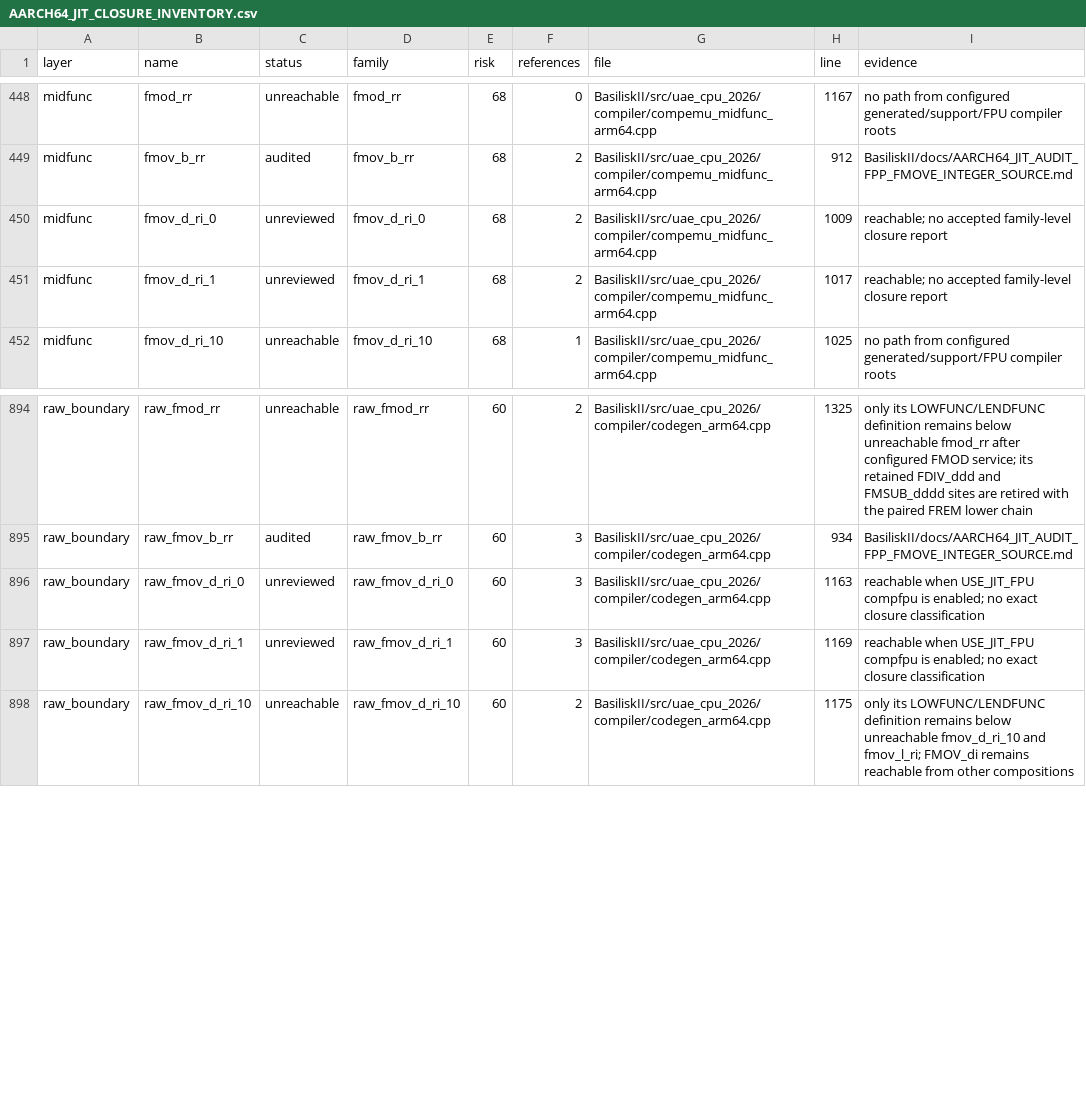
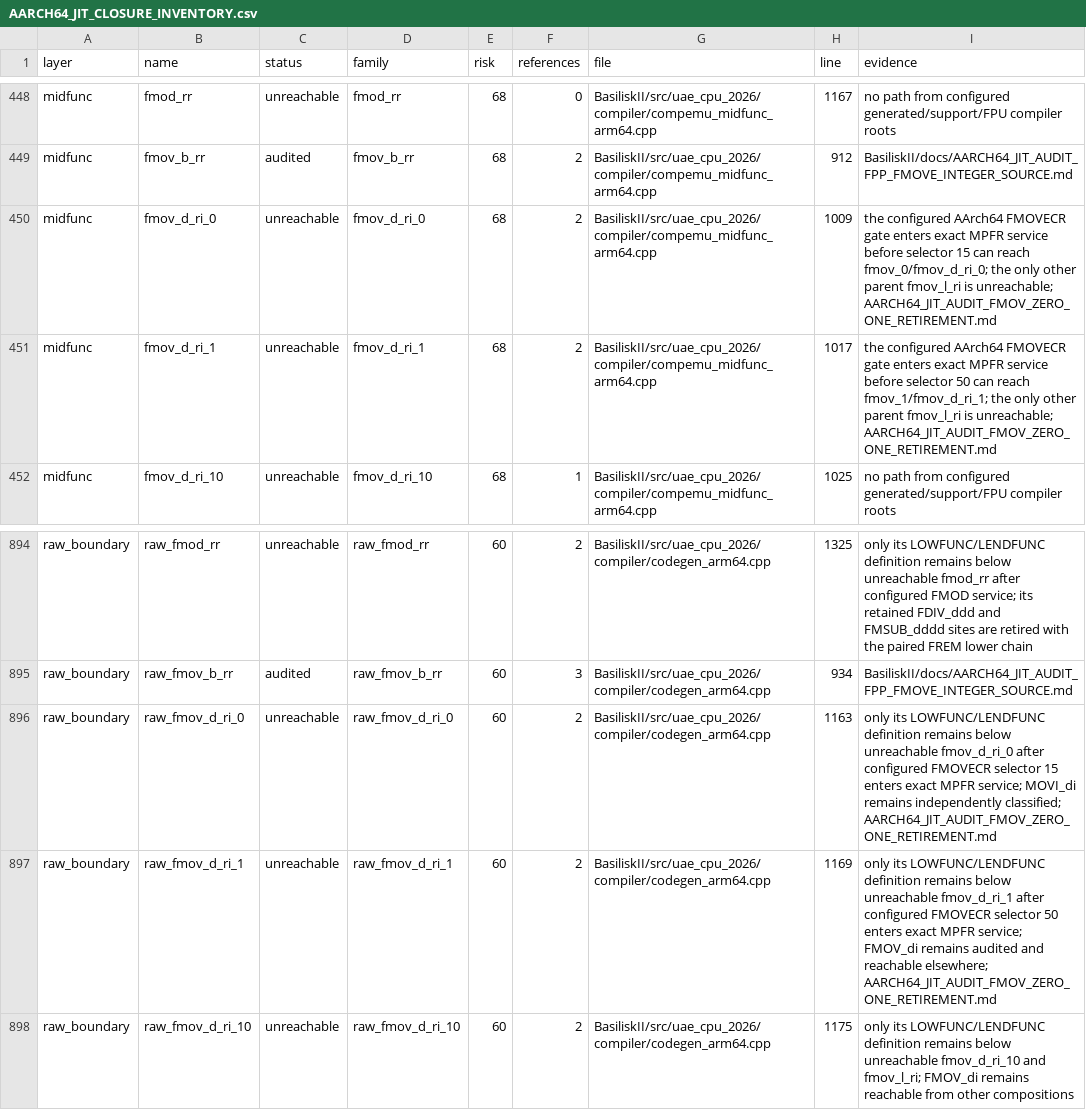
Before and after one commit to rcarmo/macemu, a CSV file: BasiliskII/docs/AARCH64_JIT_CLOSURE_INVENTORY.csv, drawn as a sheet; only a part is shown, gaps mark what is left out.

Commit message:
jit: retire unreachable FMOVECR wrappers

```diff
--- a/BasiliskII/docs/AARCH64_JIT_CLOSURE_INVENTORY.csv
+++ b/BasiliskII/docs/AARCH64_JIT_CLOSURE_INVENTORY.csv
@@ -449,4 +449,4 @@ midfunc,fmod_rr,unreachable,fmod_rr,68,0,BasiliskII/src/uae_cpu_2026/compiler/co
 midfunc,fmov_b_rr,audited,fmov_b_rr,68,2,BasiliskII/src/uae_cpu_2026/compiler/compemu_midfunc_arm64.cpp,912,BasiliskII/docs/AARCH64_JIT_AUDIT_FPP_FMOVE_INTEGER_SOURCE.md
-midfunc,fmov_d_ri_0,unreviewed,fmov_d_ri_0,68,2,BasiliskII/src/uae_cpu_2026/compiler/compemu_midfunc_arm64.cpp,1009,reachable; no accepted family-level closure report
-midfunc,fmov_d_ri_1,unreviewed,fmov_d_ri_1,68,2,BasiliskII/src/uae_cpu_2026/compiler/compemu_midfunc_arm64.cpp,1017,reachable; no accepted family-level closure report
+midfunc,fmov_d_ri_0,unreachable,fmov_d_ri_0,68,2,BasiliskII/src/uae_cpu_2026/compiler/compemu_midfunc_arm64.cpp,1009,the configured AArch64 FMOVECR gate enters exact MPFR service before selector 15 can reach fmov_0/fmov_d_ri_0; the only other parent fmov_l_ri is unreachable; AARCH64_JIT_AUDIT_FMOV_ZERO_ONE_RETIREMENT.md
+midfunc,fmov_d_ri_1,unreachable,fmov_d_ri_1,68,2,BasiliskII/src/uae_cpu_2026/compiler/compemu_midfunc_arm64.cpp,1017,the configured AArch64 FMOVECR gate enters exact MPFR service before selector 50 can reach fmov_1/fmov_d_ri_1; the only other parent fmov_l_ri is unreachable; AARCH64_JIT_AUDIT_FMOV_ZERO_ONE_RETIREMENT.md
 midfunc,fmov_d_ri_10,unreachable,fmov_d_ri_10,68,1,BasiliskII/src/uae_cpu_2026/compiler/compemu_midfunc_arm64.cpp,1025,no path from configured generated/support/FPU compiler roots
@@ -895,4 +895,4 @@ raw_boundary,raw_fmod_rr,unreachable,raw_fmod_rr,60,2,BasiliskII/src/uae_cpu_202
 raw_boundary,raw_fmov_b_rr,audited,raw_fmov_b_rr,60,3,BasiliskII/src/uae_cpu_2026/compiler/codegen_arm64.cpp,934,BasiliskII/docs/AARCH64_JIT_AUDIT_FPP_FMOVE_INTEGER_SOURCE.md
-raw_boundary,raw_fmov_d_ri_0,unreviewed,raw_fmov_d_ri_0,60,3,BasiliskII/src/uae_cpu_2026/compiler/codegen_arm64.cpp,1163,reachable when USE_JIT_FPU compfpu is enabled; no exact closure classification
-raw_boundary,raw_fmov_d_ri_1,unreviewed,raw_fmov_d_ri_1,60,3,BasiliskII/src/uae_cpu_2026/compiler/codegen_arm64.cpp,1169,reachable when USE_JIT_FPU compfpu is enabled; no exact closure classification
+raw_boundary,raw_fmov_d_ri_0,unreachable,raw_fmov_d_ri_0,60,2,BasiliskII/src/uae_cpu_2026/compiler/codegen_arm64.cpp,1163,only its LOWFUNC/LENDFUNC definition remains below unreachable fmov_d_ri_0 after configured FMOVECR selector 15 enters exact MPFR service; MOVI_di remains independently classified; AARCH64_JIT_AUDIT_FMOV_ZERO_ONE_RETIREMENT.md
+raw_boundary,raw_fmov_d_ri_1,unreachable,raw_fmov_d_ri_1,60,2,BasiliskII/src/uae_cpu_2026/compiler/codegen_arm64.cpp,1169,only its LOWFUNC/LENDFUNC definition remains below unreachable fmov_d_ri_1 after configured FMOVECR selector 50 enters exact MPFR service; FMOV_di remains audited and reachable elsewhere; AARCH64_JIT_AUDIT_FMOV_ZERO_ONE_RETIREMENT.md
 raw_boundary,raw_fmov_d_ri_10,unreachable,raw_fmov_d_ri_10,60,2,BasiliskII/src/uae_cpu_2026/compiler/codegen_arm64.cpp,1175,only its LOWFUNC/LENDFUNC definition remains below unreachable fmov_d_ri_10 and fmov_l_ri; FMOV_di remains reachable from other compositions
```
Also changed, not shown: 5 other files.
